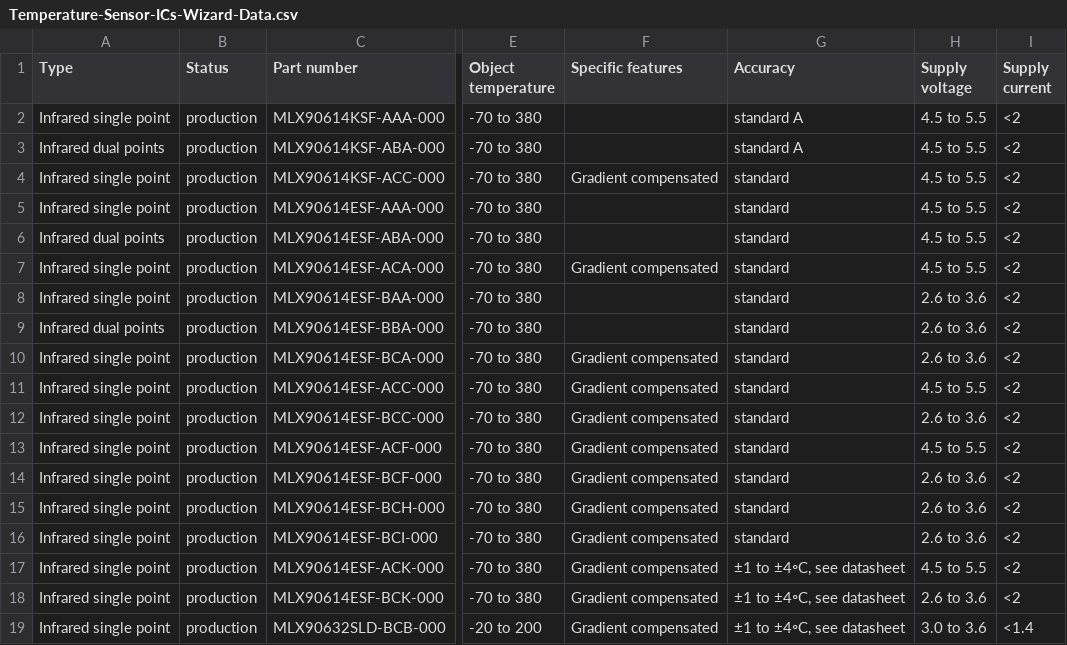
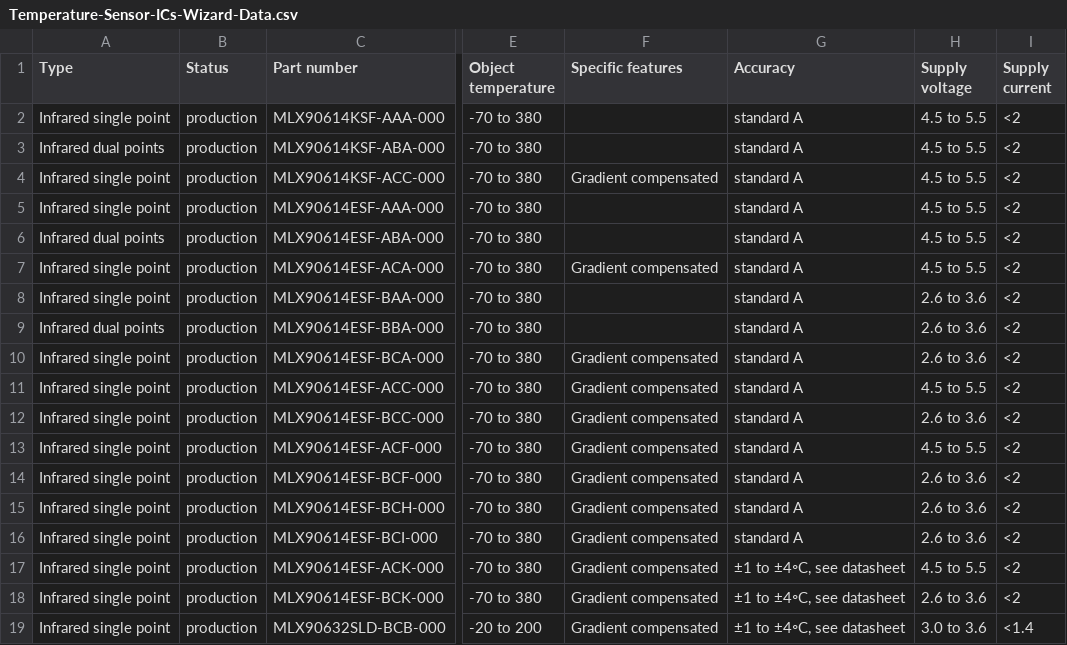
Before and after one commit to MelexisBC/Wizard--Temperature-Sensor-ICs-Data, a CSV file: Temperature-Sensor-ICs-Wizard-Data.csv, drawn as a sheet; only a part is shown, gaps mark what is left out; the diff names each change by its address in the sheet, - before the commit and + after, or states it on an @@ line.

Commit message:
Wizard - Temperature sensor ICs - Google sheet updated

```diff
--- a/Temperature-Sensor-ICs-Wizard-Data.csv
+++ b/Temperature-Sensor-ICs-Wizard-Data.csv
-G4:G16 (Accuracy): standard
+G4:G16 (Accuracy): standard A
```
